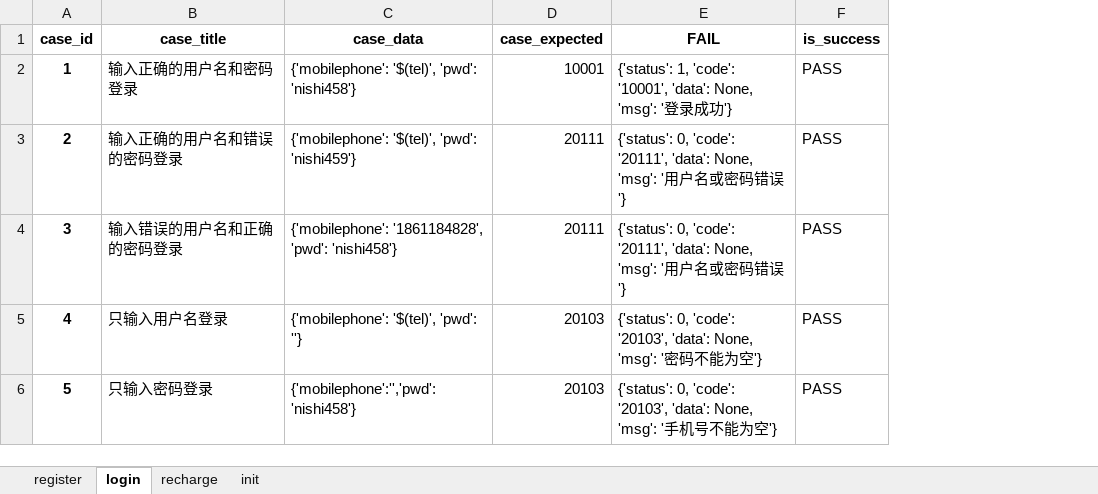
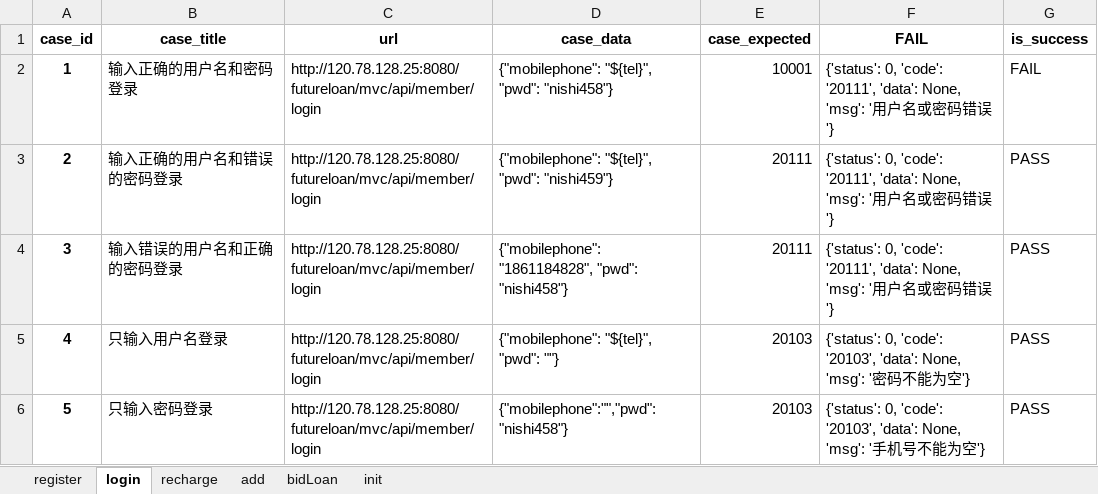
Before and after one commit to music51555/wxPythonCode, an Excel workbook: m7/Lemon_Tree/FurureLoan/utils/do_excel/test_case.xlsx, sheet login, drawn as a sheet; values as stored, in another font and other column widths than the file's, no borders; addresses are those after the commit; the diff names each change by its address in the sheet, - before the commit and + after, or states it on an @@ line.

```diff
--- a/m7/Lemon_Tree/FurureLoan/utils/do_excel/test_case.xlsx (sheet login)
+++ b/m7/Lemon_Tree/FurureLoan/utils/do_excel/test_case.xlsx (sheet login)
+sheet tab: add
+sheet tab: bidLoan
+column C (url), rows 2-6: all http://120.78.128.25:8080/futureloan/mvc/api/member/login
-D2 (case_data): {'mobilephone': '$(tel)', 'pwd': 'nishi458'}
+D2 (case_data): {"mobilephone": "${tel}", "pwd": "nishi458"}
-F2 (FAIL): {'status': 1, 'code': '10001', 'data': None, 'msg': '登录成功'}
+F2 (FAIL): {'status': 0, 'code': '20111', 'data': None, 'msg': '用户名或密码错误'}
-G2 (is_success): PASS
+G2 (is_success): FAIL
-D3 (case_data): {'mobilephone': '$(tel)', 'pwd': 'nishi459'}
+D3 (case_data): {"mobilephone": "${tel}", "pwd": "nishi459"}
-D4 (case_data): {'mobilephone': '1861184828', 'pwd': 'nishi458'}
+D4 (case_data): {"mobilephone": "1861184828", "pwd": "nishi458"}
-D5 (case_data): {'mobilephone': '$(tel)', 'pwd': ''}
+D5 (case_data): {"mobilephone": "${tel}", "pwd": ""}
-D6 (case_data): {'mobilephone':'','pwd':'nishi458'}
+D6 (case_data): {"mobilephone":"","pwd":"nishi458"}
```
Also changed, not shown: sheet init, sheet recharge, sheet register, 31 other files.
